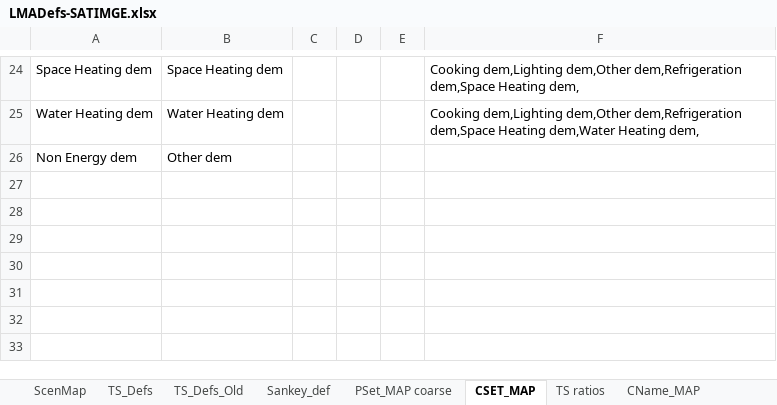
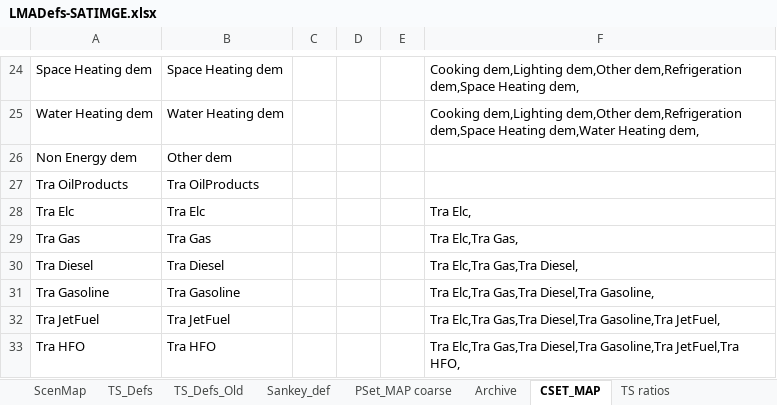
Before and after one commit to brunomerven/SATIMGE_Veda, an Excel workbook: LMADefs-SATIMGE.xlsx, sheet CSET_MAP, drawn as a sheet; only a part is shown, gaps mark what is left out; values as stored, in another font and other column widths than the file's, no borders; the diff names each change by its address in the sheet, - before the commit and + after, or states it on an @@ line.

```diff
--- a/LMADefs-SATIMGE.xlsx (sheet CSET_MAP)
+++ b/LMADefs-SATIMGE.xlsx (sheet CSET_MAP)
+sheet tab: Archive
+row 27: Tra OilProducts | Tra OilProducts
+row 28: Tra Elc | Tra Elc |  |  |  | Tra Elc,
+row 29: Tra Gas | Tra Gas |  |  |  | Tra Elc,Tra Gas,
+row 30: Tra Diesel | Tra Diesel |  |  |  | Tra Elc,Tra Gas,Tra Diesel,
+row 31: Tra Gasoline | Tra Gasoline |  |  |  | Tra Elc,Tra Gas,Tra Diesel,Tra Gasoline,
+row 32: Tra JetFuel | Tra JetFuel |  |  |  | Tra Elc,Tra Gas,Tra Diesel,Tra Gasoline,Tra JetFuel,
+row 33: Tra HFO | Tra HFO |  |  |  | Tra Elc,Tra Gas,Tra Diesel,Tra Gasoline,Tra JetFuel,Tra HFO,
```
Also changed, not shown: sheet PSet_MAP coarse, sheet process map, sheet Sankey_def, Sets-SATIMGE.xlsx.
